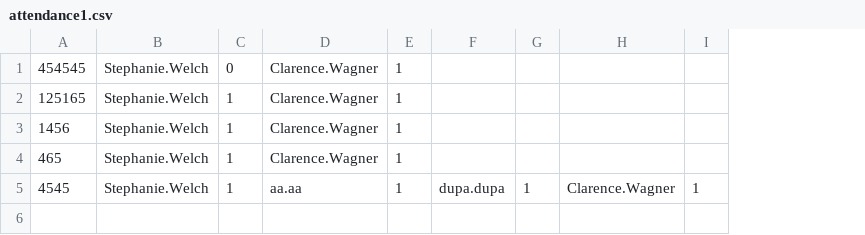
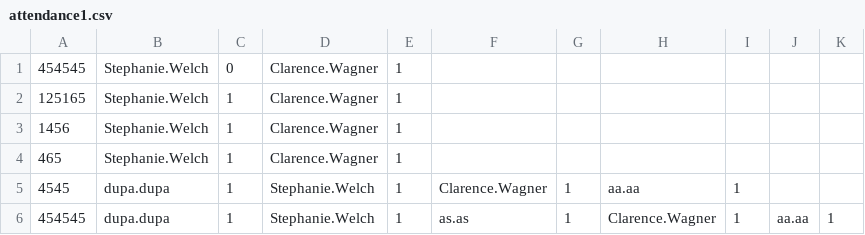
Before and after one commit to tokarskadiana/codecool-ccms, a CSV file: data_base/attendance1.csv, drawn as a sheet; removed rows and columns are numbered as before the commit, all else as after; the diff names each change by its address in the sheet, - before the commit and + after, or states it on an @@ line.

```diff
--- a/data_base/attendance1.csv
+++ b/data_base/attendance1.csv
-column F, row 5: dupa.dupa
+column F, row 5: Clarence.Wagner
+column J, empty
+column K, empty
-B5: Stephanie.Welch
+B5: dupa.dupa
-D5: aa.aa
+D5: Stephanie.Welch
-H5: Clarence.Wagner
+H5: aa.aa
+row 6: 454545 | dupa.dupa | 1 | Stephanie.Welch | 1 | as.as | 1 | Clarence.Wagner | 1 | aa.aa | 1
```
Also changed, not shown: data_base/assigment1.csv, 11 other files.
